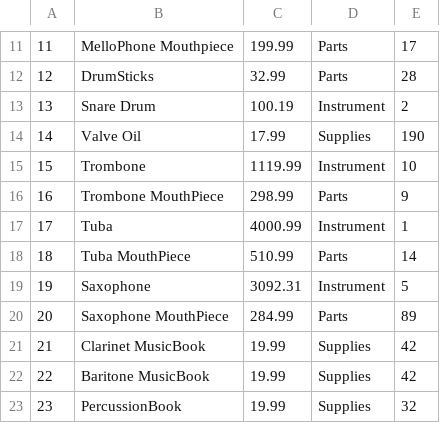
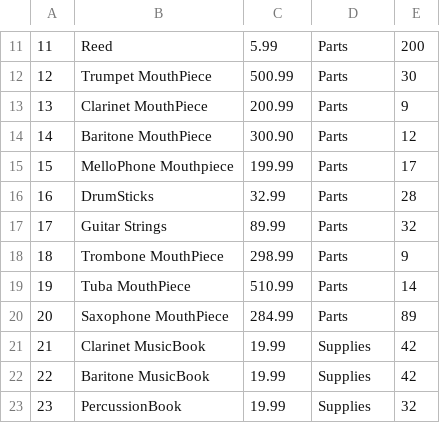
Before and after one commit to Methods-and-Tools-Final-Project/e-commerce-store, a CSV file: src/data/items.csv, drawn as a sheet; only a part is shown, gaps mark what is left out; the diff covers the shown part only.

Commit message:
Mainfile updates and item section complete

```diff
--- a/src/data/items.csv
+++ b/src/data/items.csv
@@ -11,10 +11,10 @@
-11,MelloPhone Mouthpiece,199.99,Parts,17
-12,DrumSticks,32.99,Parts,28
-13,Snare Drum,100.19,Instrument,2
-14,Valve Oil,17.99,Supplies,190
-15,Trombone,1119.99,Instrument,10
-16,Trombone MouthPiece,298.99,Parts,9
-17,Tuba,4000.99,Instrument,1
-18,Tuba MouthPiece,510.99,Parts,14
-19,Saxophone,3092.31,Instrument,5
+11,Reed,5.99,Parts,200
+12,Trumpet MouthPiece,500.99,Parts,30
+13,Clarinet MouthPiece,200.99,Parts,9
+14,Baritone MouthPiece,300.90,Parts,12
+15,MelloPhone Mouthpiece,199.99,Parts,17
+16,DrumSticks,32.99,Parts,28
+17,Guitar Strings,89.99,Parts,32
+18,Trombone MouthPiece,298.99,Parts,9
+19,Tuba MouthPiece,510.99,Parts,14
 20,Saxophone MouthPiece,284.99,Parts,89
```
Also changed, not shown: 35 edited cells elsewhere in this file, 1 other file.
